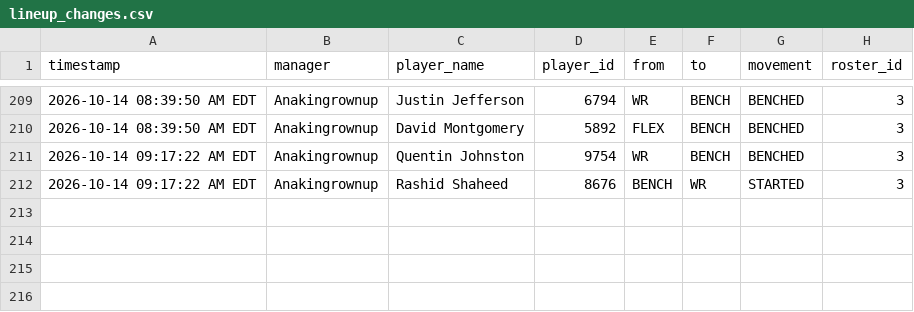
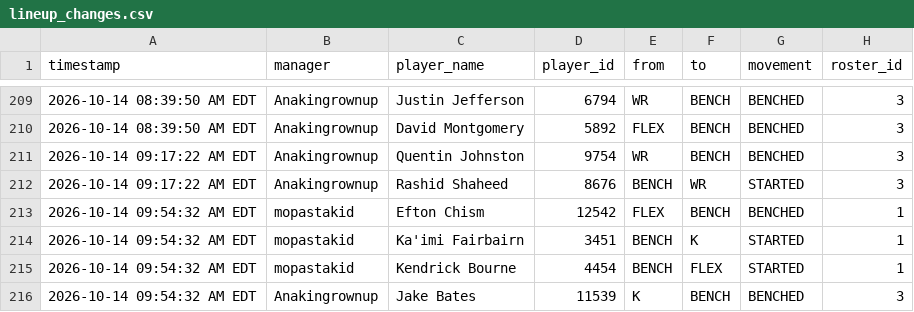
Before and after one commit to FatSquirrel57/sleeper-lineup-tracker, a CSV file: lineup_changes.csv, drawn as a sheet; only a part is shown, gaps mark what is left out; the diff names each change by its address in the sheet, - before the commit and + after, or states it on an @@ line.

```diff
--- a/lineup_changes.csv
+++ b/lineup_changes.csv
+row 213: 2026-10-14 09:54:32 AM EDT | mopastakid | Efton Chism | 12542 | FLEX | BENCH | BENCHED | 1
+row 214: 2026-10-14 09:54:32 AM EDT | mopastakid | Ka'imi Fairbairn | 3451 | BENCH | K | STARTED | 1
+row 215: 2026-10-14 09:54:32 AM EDT | mopastakid | Kendrick Bourne | 4454 | BENCH | FLEX | STARTED | 1
+row 216: 2026-10-14 09:54:32 AM EDT | Anakingrownup | Jake Bates | 11539 | K | BENCH | BENCHED | 3
```
Also changed, not shown: 1 other file.
